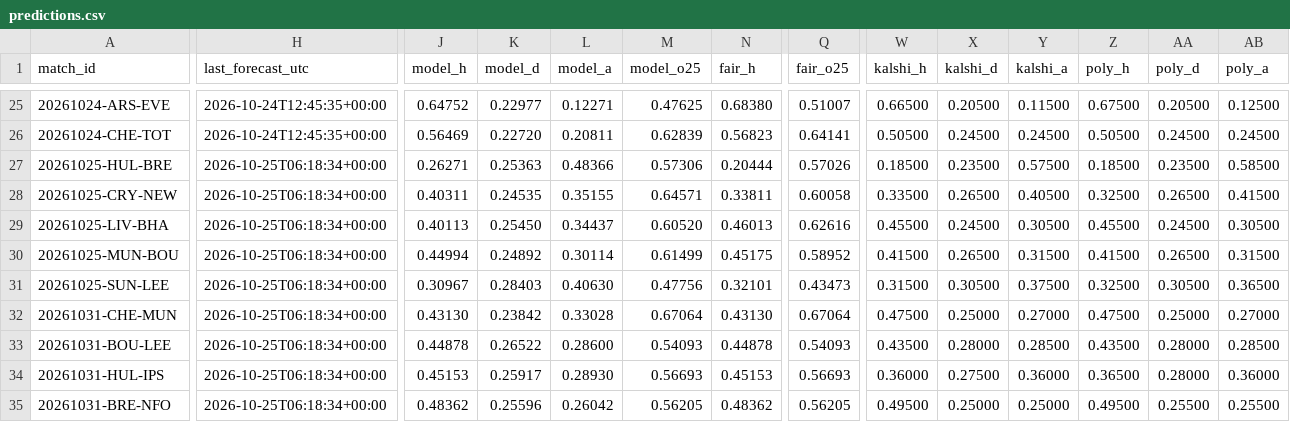
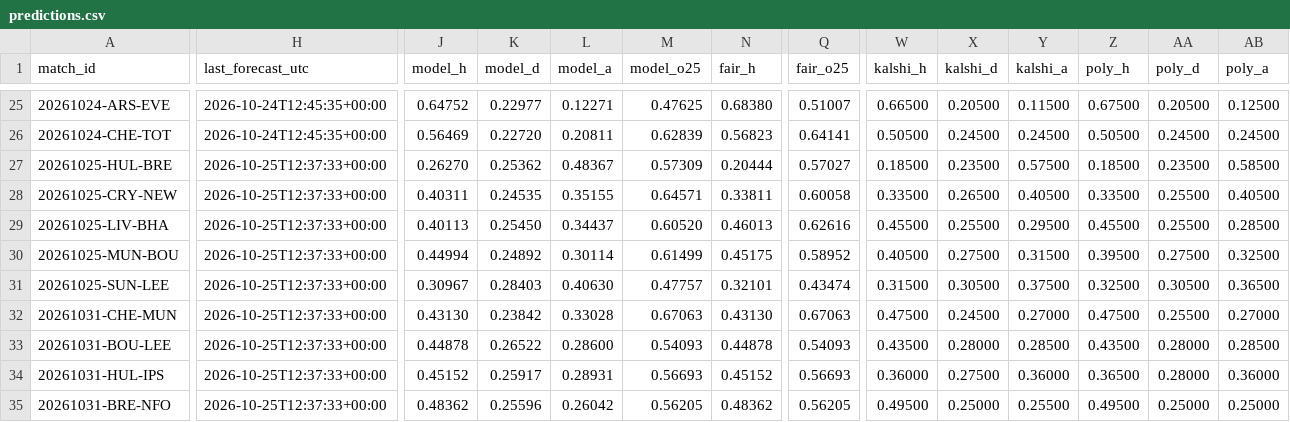
Before and after one commit to mahmedken/betting-analytics, a CSV file: data/ledger/predictions.csv, drawn as a sheet; only a part is shown, gaps mark what is left out; the diff covers the shown part only; the diff names each change by its address in the sheet, - before the commit and + after, or states it on an @@ line.

```diff
--- a/data/ledger/predictions.csv
+++ b/data/ledger/predictions.csv
-H27:H35 (last_forecast_utc): 2026-10-25T06:18:34+00:00
+H27:H35 (last_forecast_utc): 2026-10-25T12:37:33+00:00
-J27 (model_h): 0.26271
+J27 (model_h): 0.26270
-K27 (model_d): 0.25363
+K27 (model_d): 0.25362
-L27 (model_a): 0.48366
+L27 (model_a): 0.48367
-M27 (model_o25): 0.57306
+M27 (model_o25): 0.57309
-Q27 (fair_o25): 0.57026
+Q27 (fair_o25): 0.57027
-Z28 (poly_h): 0.32500
+Z28 (poly_h): 0.33500
-AA28 (poly_d): 0.26500
+AA28 (poly_d): 0.25500
-AB28 (poly_a): 0.41500
+AB28 (poly_a): 0.40500
-X29 (kalshi_d): 0.24500
+X29 (kalshi_d): 0.25500
-Y29 (kalshi_a): 0.30500
+Y29 (kalshi_a): 0.29500
-AA29 (poly_d): 0.24500
+AA29 (poly_d): 0.25500
-AB29 (poly_a): 0.30500
+AB29 (poly_a): 0.28500
-W30 (kalshi_h): 0.41500
+W30 (kalshi_h): 0.40500
-X30 (kalshi_d): 0.26500
+X30 (kalshi_d): 0.27500
-Z30 (poly_h): 0.41500
+Z30 (poly_h): 0.39500
-AA30 (poly_d): 0.26500
+AA30 (poly_d): 0.27500
-AB30 (poly_a): 0.31500
+AB30 (poly_a): 0.32500
-M31 (model_o25): 0.47756
+M31 (model_o25): 0.47757
-Q31 (fair_o25): 0.43473
+Q31 (fair_o25): 0.43474
-M32 (model_o25): 0.67064
+M32 (model_o25): 0.67063
-Q32 (fair_o25): 0.67064
+Q32 (fair_o25): 0.67063
-X32 (kalshi_d): 0.25000
+X32 (kalshi_d): 0.24500
-AA32 (poly_d): 0.25000
+AA32 (poly_d): 0.25500
-J34 (model_h): 0.45153
+J34 (model_h): 0.45152
-L34 (model_a): 0.28930
+L34 (model_a): 0.28931
-N34 (fair_h): 0.45153
+N34 (fair_h): 0.45152
-Y35 (kalshi_a): 0.25000
+Y35 (kalshi_a): 0.25500
-AA35 (poly_d): 0.25500
+AA35 (poly_d): 0.25000
-AB35 (poly_a): 0.25500
+AB35 (poly_a): 0.25000
```
Also changed, not shown: 1 moved row and 101 edited cells elsewhere in this file, 9 other files.
